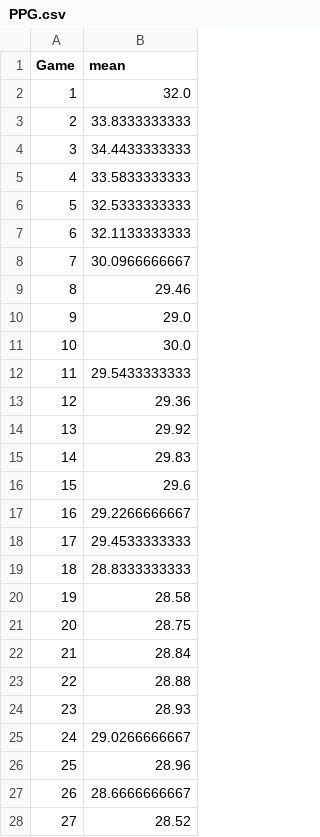
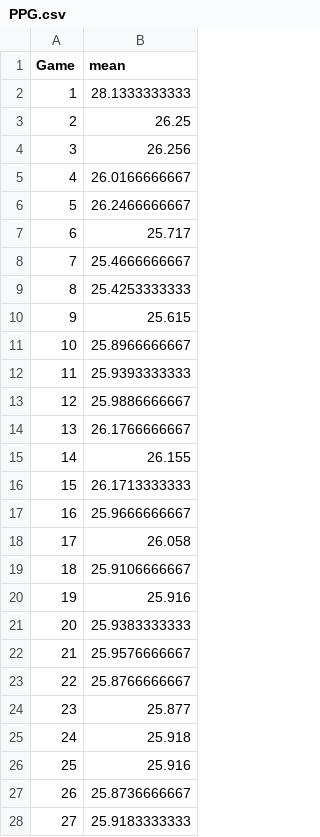
Before and after one commit to Filip11/NBAPlayerComparisonsMVPViz, a CSV file: Data Store/MVPAverage/PPG.csv, drawn as a sheet; only a part is shown; the diff covers the shown part only.

Commit message:
full MVP ppg, added 2 data csv reading to draw MVP line

```diff
--- a/Data Store/MVPAverage/PPG.csv
+++ b/Data Store/MVPAverage/PPG.csv
@@ -1,28 +1,28 @@
 Game,mean
-1,32.0
-2,33.8333333333
-3,34.4433333333
-4,33.5833333333
-5,32.5333333333
-6,32.1133333333
-7,30.0966666667
-8,29.46
-9,29.0
-10,30.0
-11,29.5433333333
-12,29.36
-13,29.92
-14,29.83
-15,29.6
-16,29.2266666667
-17,29.4533333333
-18,28.8333333333
-19,28.58
-20,28.75
-21,28.84
-22,28.88
-23,28.93
-24,29.0266666667
-25,28.96
-26,28.6666666667
-27,28.52
+1,28.1333333333
+2,26.25
+3,26.256
+4,26.0166666667
+5,26.2466666667
+6,25.717
+7,25.4666666667
+8,25.4253333333
+9,25.615
+10,25.8966666667
+11,25.9393333333
+12,25.9886666667
+13,26.1766666667
+14,26.155
+15,26.1713333333
+16,25.9666666667
+17,26.058
+18,25.9106666667
+19,25.916
+20,25.9383333333
+21,25.9576666667
+22,25.8766666667
+23,25.877
+24,25.918
+25,25.916
+26,25.8736666667
+27,25.9183333333
```
Also changed, not shown: 55 edited cells elsewhere in this file, 3 other files.
